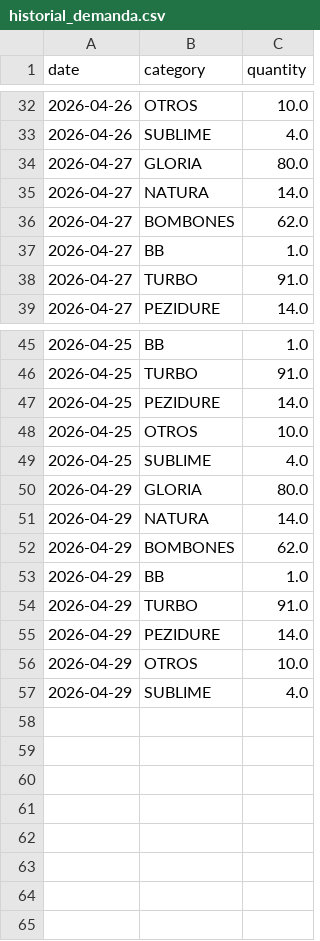
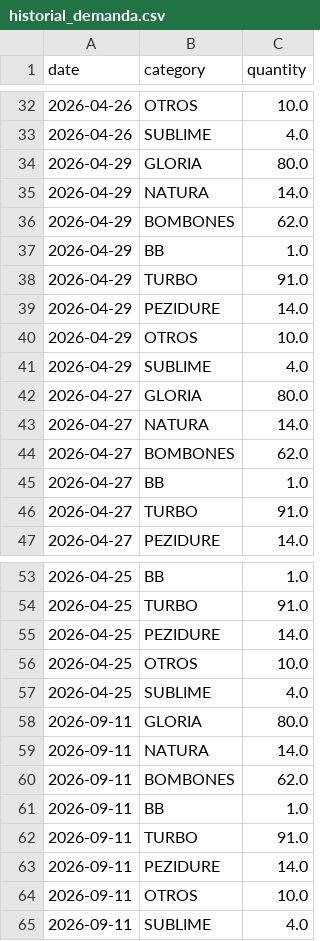
Before and after one commit to CarlosDavidElian/taully_demand_forecast, a CSV file: data/historial_demanda.csv, drawn as a sheet; only a part is shown, gaps mark what is left out.

```diff
--- a/data/historial_demanda.csv
+++ b/data/historial_demanda.csv
@@ -33,2 +33,10 @@ date,category,quantity
 2026-04-26,SUBLIME,4.0
+2026-04-29,GLORIA,80.0
+2026-04-29,NATURA,14.0
+2026-04-29,BOMBONES,62.0
+2026-04-29,BB,1.0
+2026-04-29,TURBO,91.0
+2026-04-29,PEZIDURE,14.0
+2026-04-29,OTROS,10.0
+2026-04-29,SUBLIME,4.0
 2026-04-27,GLORIA,80.0
@@ -49,9 +57,9 @@ date,category,quantity
 2026-04-25,SUBLIME,4.0
-2026-04-29,GLORIA,80.0
-2026-04-29,NATURA,14.0
-2026-04-29,BOMBONES,62.0
-2026-04-29,BB,1.0
-2026-04-29,TURBO,91.0
-2026-04-29,PEZIDURE,14.0
-2026-04-29,OTROS,10.0
-2026-04-29,SUBLIME,4.0
+2026-09-11,GLORIA,80.0
+2026-09-11,NATURA,14.0
+2026-09-11,BOMBONES,62.0
+2026-09-11,BB,1.0
+2026-09-11,TURBO,91.0
+2026-09-11,PEZIDURE,14.0
+2026-09-11,OTROS,10.0
+2026-09-11,SUBLIME,4.0
```
Also changed, not shown: 12 other files.
